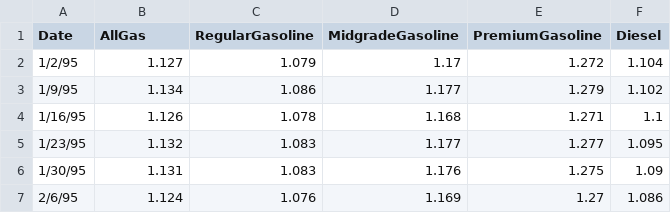
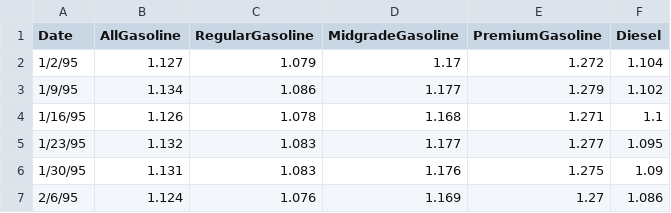
Before and after one commit to henthornlab/ProcessAnalytics, a CSV file: USAfuel_prices.csv, drawn as a sheet; only a part is shown.

Commit message:
Add files via upload

```diff
--- a/USAfuel_prices.csv
+++ b/USAfuel_prices.csv
@@ -1,2 +1,2 @@
-Date,AllGas,RegularGasoline,MidgradeGasoline,PremiumGasoline,Diesel
+Date,AllGasoline,RegularGasoline,MidgradeGasoline,PremiumGasoline,Diesel
 1/2/95,1.127,1.079,1.17,1.272,1.104
```
